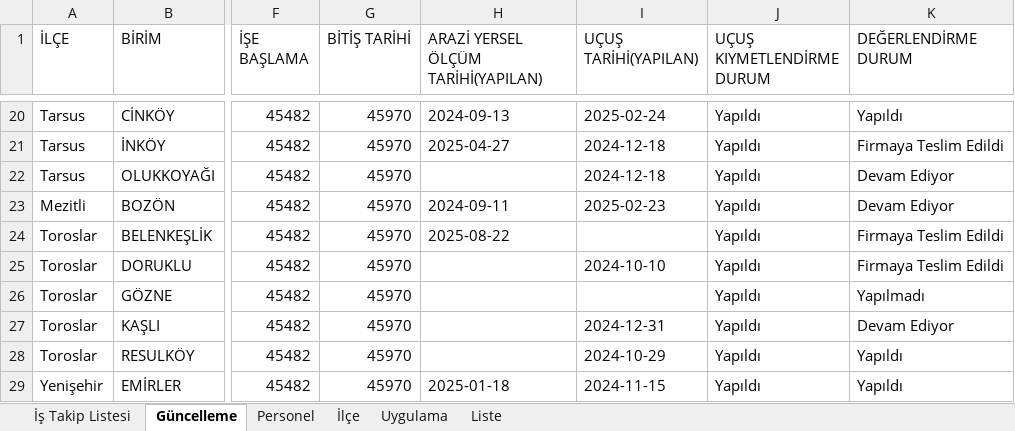
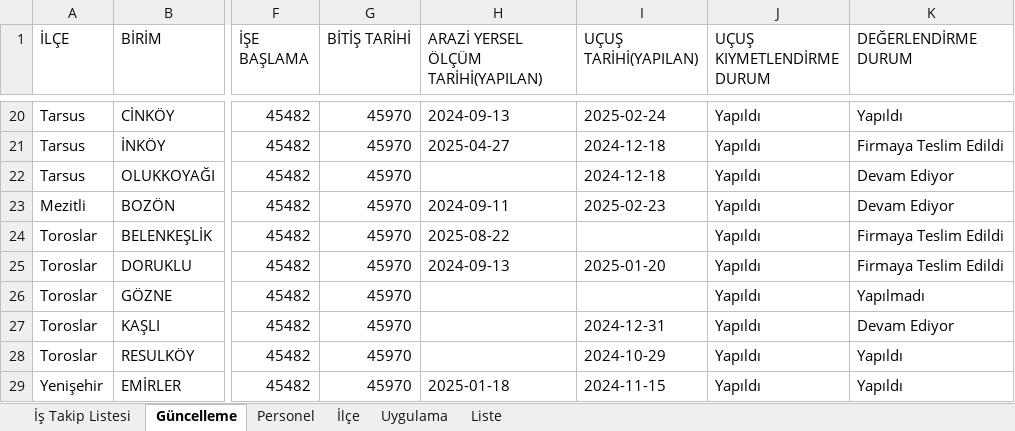
Before and after one commit to gokhangeo/mersinistakip, an Excel workbook: istakip.xlsx, sheet Güncelleme, drawn as a sheet; only a part is shown, gaps mark what is left out; values as stored, in another font and other column widths than the file's, no borders; the diff names each change by its address in the sheet, - before the commit and + after, or states it on an @@ line.

Commit message:
İş Takip Güncellemesi - 11.01.2026 17:43:37

```diff
--- a/istakip.xlsx (sheet Güncelleme)
+++ b/istakip.xlsx (sheet Güncelleme)
-H25: (empty)
+H25: 2024-09-13
-I25 (UÇUŞ TARİHİ(YAPILAN)): 2024-10-10
+I25 (UÇUŞ TARİHİ(YAPILAN)): 2025-01-20
```
